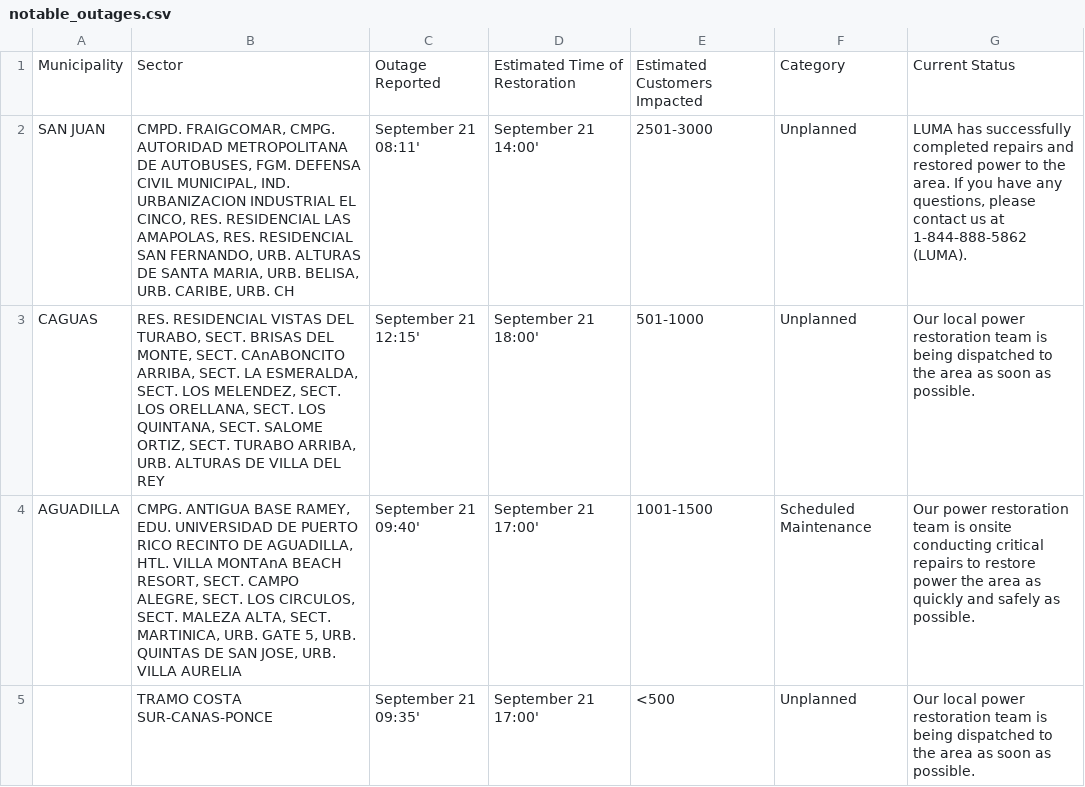
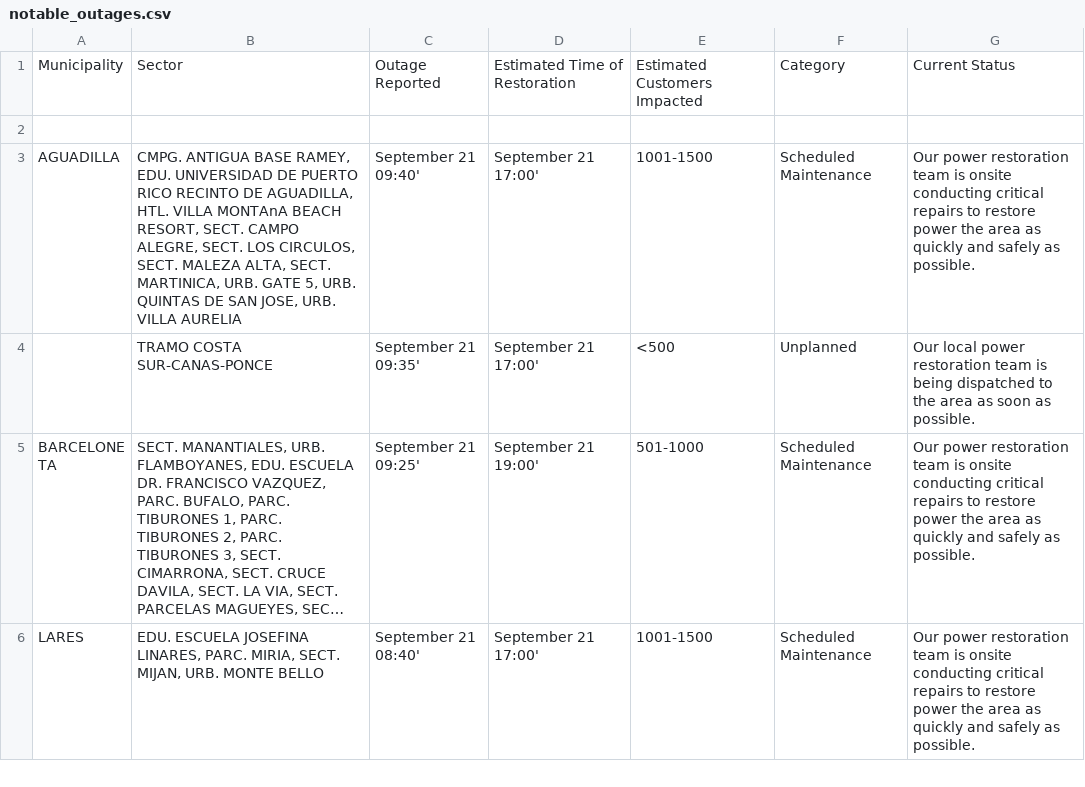
Before and after one commit to SuperSonicHub1/luma-energy-outages, a CSV file: notable_outages.csv, drawn as a sheet; only a part is shown; the shorter side is filled out with more unchanged rows; long unchanged cells end in ….

```diff
--- a/notable_outages.csv
+++ b/notable_outages.csv
@@ -1,4 +1,3 @@
 Municipality,Sector,Outage Reported,Estimated Time of Restoration,Estimated Customers Impacted,Category,Current Status
-SAN JUAN,"CMPD. FRAIGCOMAR, CMPG. AUTORIDAD METROPOLITANA DE AUTOBUSES, FGM. DEFENSA CIVIL MUNICIPAL, IND. URBANIZACION INDUSTRIAL EL CINCO, RES. RESIDENCIAL LAS AMAPOLAS, RES. RESIDENCIAL SAN FERNANDO, URB. ALTURAS DE SANTA MARIA, URB. BELISA, URB. CARIBE, URB. CH",September 21 08:11',September 21 14:00',2501-3000,Unplanned,"LUMA has successfully completed repairs and restored power to the area. If you have any questions, please contact us at 1-844-888-5862 (LUMA). "
-CAGUAS,"RES. RESIDENCIAL VISTAS DEL TURABO, SECT. BRISAS DEL MONTE, SECT. CAnABONCITO ARRIBA, SECT. LA ESMERALDA, SECT. LOS MELENDEZ, SECT. LOS ORELLANA, SECT. LOS QUINTANA, SECT. SALOME ORTIZ, SECT. TURABO ARRIBA, URB. ALTURAS DE VILLA DEL REY",September 21 12:15',September 21 18:00',501-1000,Unplanned,Our local power restoration team is being dispatched to the area as soon as possible.
+,,,,,,
 AGUADILLA,"CMPG. ANTIGUA BASE RAMEY, EDU. UNIVERSIDAD DE PUERTO RICO RECINTO DE AGUADILLA, HTL. VILLA MONTAnA BEACH RESORT, SECT. CAMPO ALEGRE, SECT. LOS CIRCULOS, SECT. MALEZA ALTA, SECT. MARTINICA, URB. GATE 5, URB. QUINTAS DE SAN JOSE, URB. VILLA AURELIA",September 21 09:40',September 21 17:00',1001-1500,Scheduled Maintenance,Our power restoration team is onsite conducting critical repairs to restore power the area as quickly and safely as possible.
```
Also changed, not shown: 2 other files.
